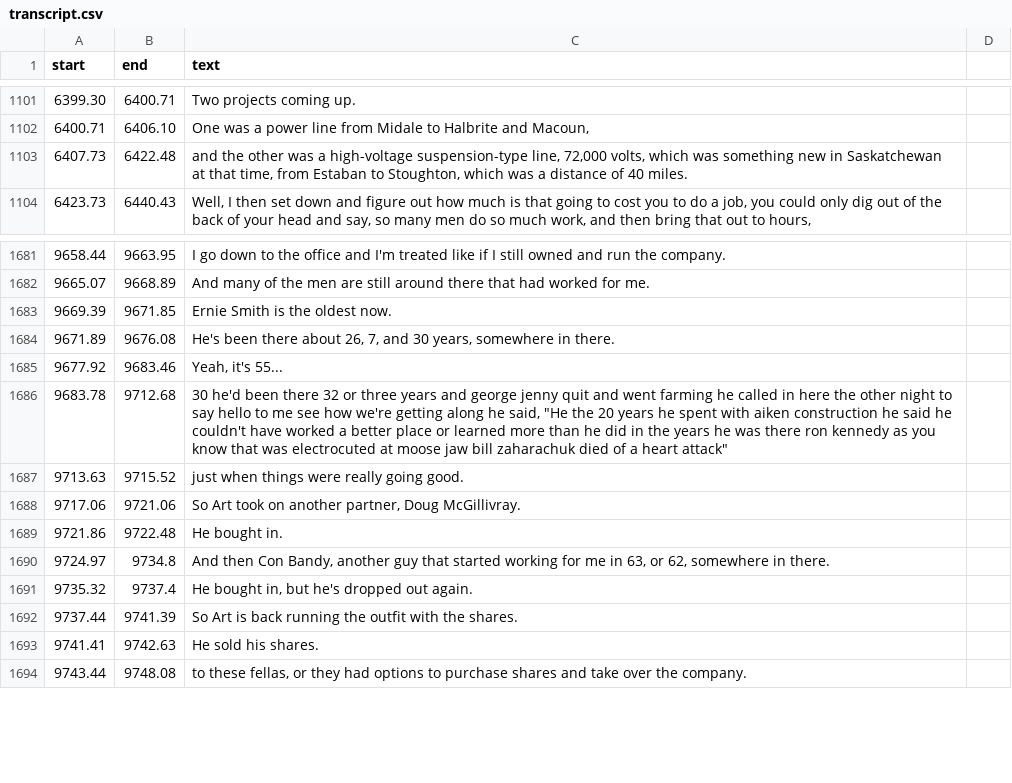
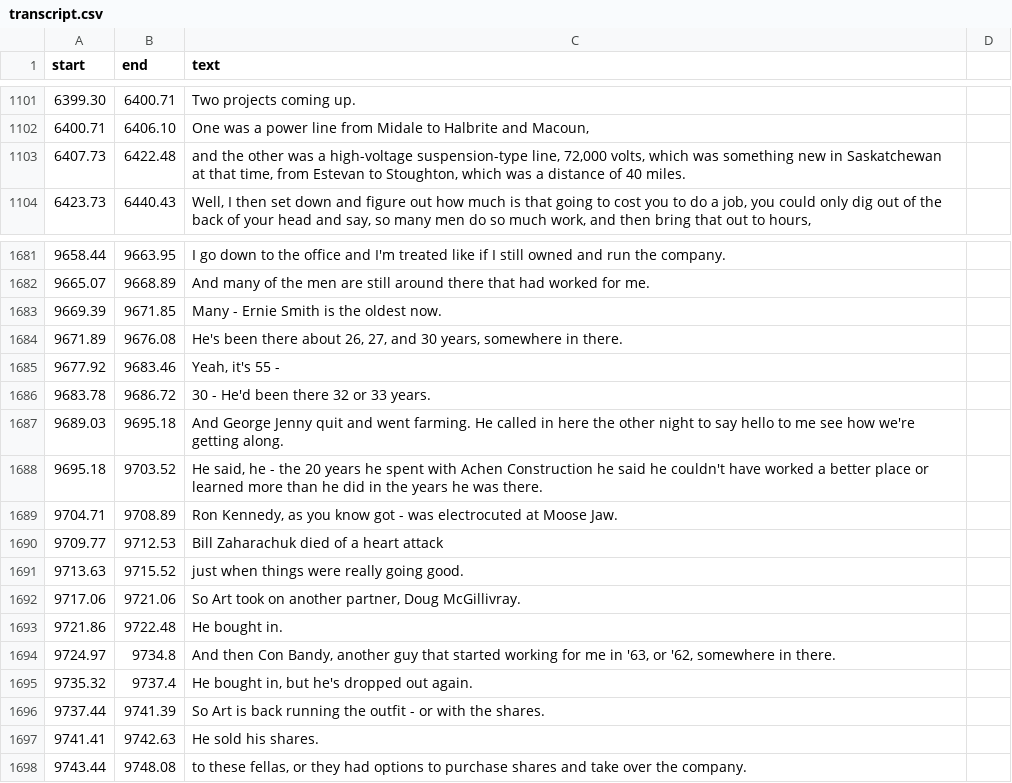
Before and after one commit to bfeist/lha-memoirs, a CSV file: public/recordings/memoirs/TDK_D60_edited_through_air/transcript.csv, drawn as a sheet; only a part is shown, gaps mark what is left out; the diff covers the shown part only.

Commit message:
Placenames system; draft memoirs corrected up to 10337

```diff
--- a/public/recordings/memoirs/TDK_D60_edited_through_air/transcript.csv
+++ b/public/recordings/memoirs/TDK_D60_edited_through_air/transcript.csv
@@ -1106,3 +1106,3 @@ start|end|text
 6400.71|6406.10|One was a power line from Midale to Halbrite and Macoun,
-6407.73|6422.48|and the other was a high-voltage suspension-type line, 72,000 volts, which was something new in Saskatchewan at that time, from Estaban to Stoughton, which was a distance of 40 miles.
+6407.73|6422.48|and the other was a high-voltage suspension-type line, 72,000 volts, which was something new in Saskatchewan at that time, from Estevan to Stoughton, which was a distance of 40 miles.
 6423.73|6440.43|Well, I then set down and figure out how much is that going to cost you to do a job, you could only dig out of the back of your head and say, so many men do so much work, and then bring that out to hours,
@@ -1686,6 +1686,10 @@ start|end|text
 9665.07|9668.89|And many of the men are still around there that had worked for me.
-9669.39|9671.85|Ernie Smith is the oldest now.
-9671.89|9676.08|He's been there about 26, 7, and 30 years, somewhere in there.
-9677.92|9683.46|Yeah, it's 55...
-9683.78|9712.68|30 he'd been there 32 or three years and george jenny quit and went farming he called in here the other night to say hello to me see how we're getting along he said, "He the 20 years he spent with aiken construction he said he couldn't have worked a better place or learned more than he did in the years he was there ron kennedy as you know that was electrocuted at moose jaw bill zaharachuk died of a heart attack"
+9669.39|9671.85|Many - Ernie Smith is the oldest now.
+9671.89|9676.08|He's been there about 26, 27, and 30 years, somewhere in there.
+9677.92|9683.46|Yeah, it's 55 -
+9683.78|9686.72|30 - He'd been there 32 or 33 years.
+9689.03|9695.18|And George Jenny quit and went farming. He called in here the other night to say hello to me see how we're getting along.
+9695.18|9703.52|He said, he - the 20 years he spent with Achen Construction he said he couldn't have worked a better place or learned more than he did in the years he was there.
+9704.71|9708.89|Ron Kennedy, as you know got - was electrocuted at Moose Jaw.
+9709.77|9712.53|Bill Zaharachuk died of a heart attack
 9713.63|9715.52|just when things were really going good.
@@ -1693,5 +1697,5 @@ start|end|text
 9721.86|9722.48|He bought in.
-9724.97|9734.8|And then Con Bandy, another guy that started working for me in 63, or 62, somewhere in there.
+9724.97|9734.8|And then Con Bandy, another guy that started working for me in '63, or '62, somewhere in there.
 9735.32|9737.4|He bought in, but he's dropped out again.
-9737.44|9741.39|So Art is back running the outfit with the shares.
+9737.44|9741.39|So Art is back running the outfit - or with the shares.
 9741.41|9742.63|He sold his shares.
```
Also changed, not shown: 9 added rows, 4 removed rows and 53 edited cells elsewhere in this file, public/recordings/glynn_interview/transcript.csv, public/recordings/memoirs/Norm_red/transcript.csv, 10 other files.
